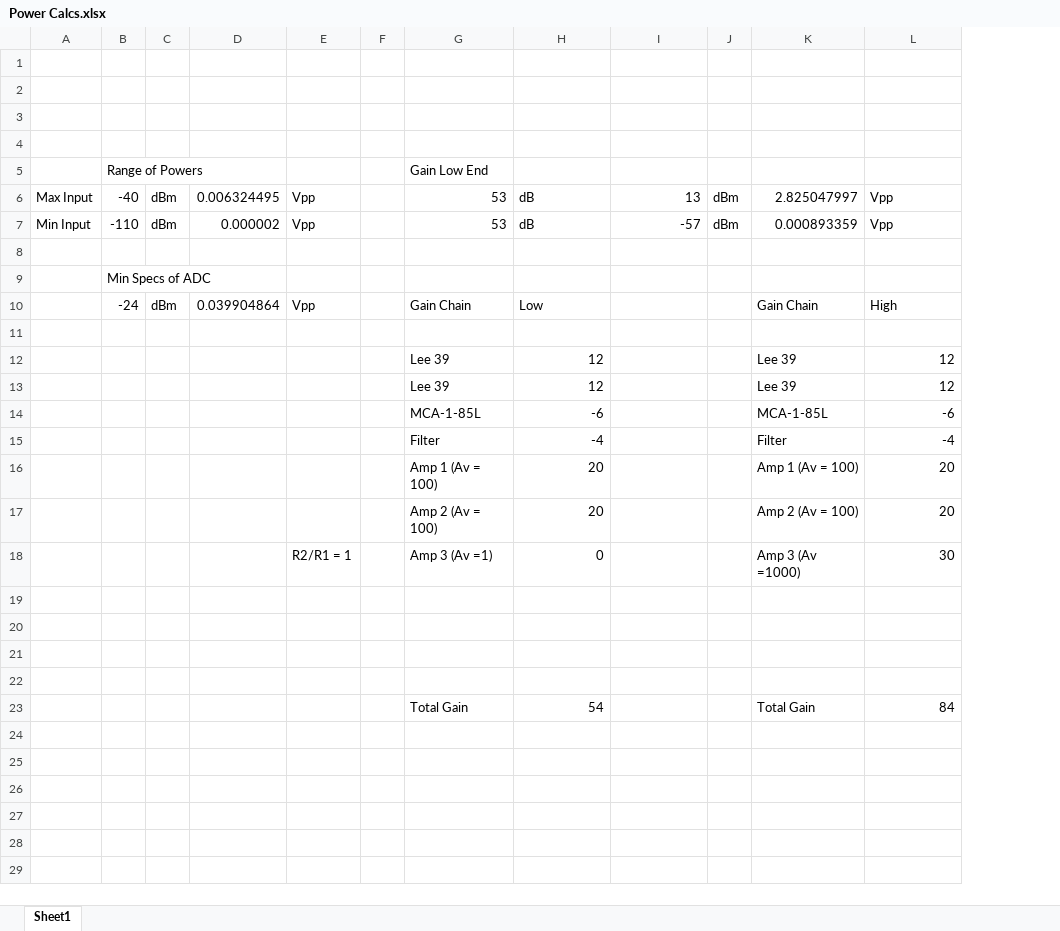
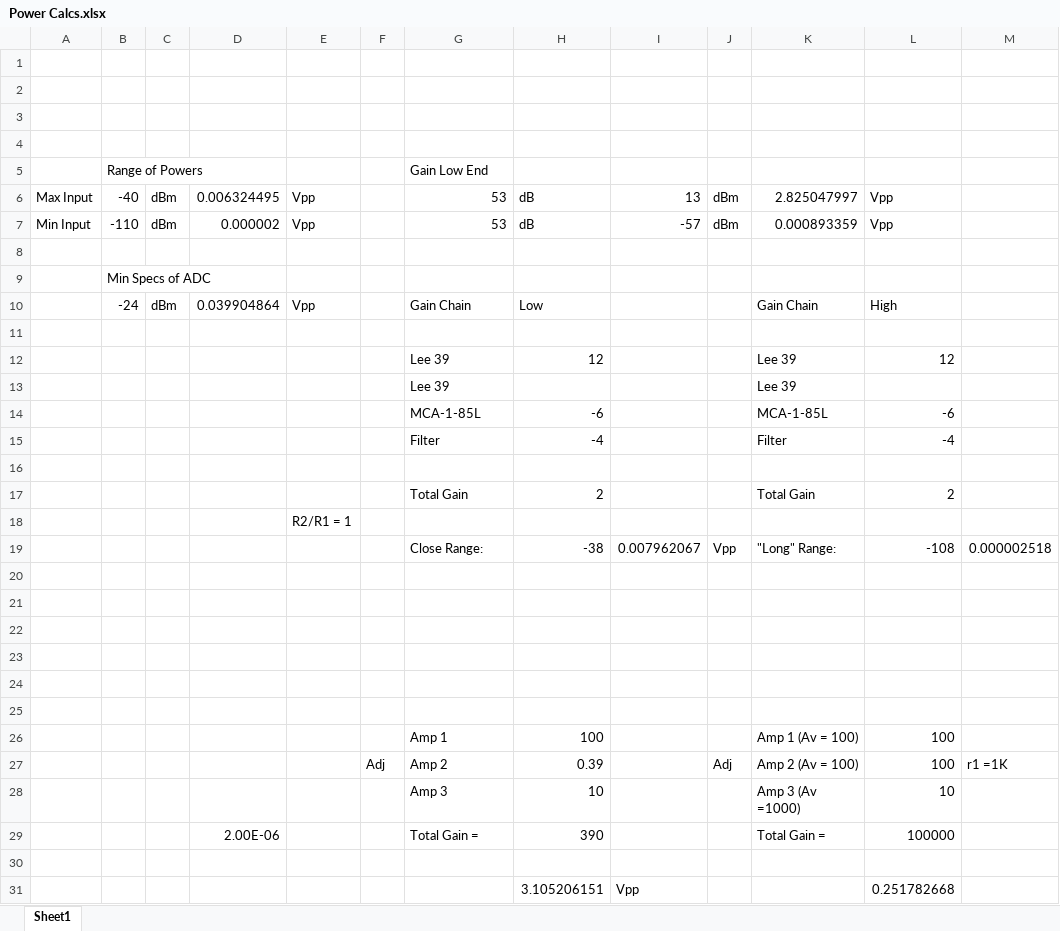
Before and after one commit to GenericRadarOrganization/hardware, an Excel workbook: Documentation/Power Calcs.xlsx, sheet Sheet1, drawn as a sheet; values as stored, in another font and other column widths than the file's, no borders; removed rows and columns are numbered as before the commit, all else as after; the diff names each change by its address in the sheet, - before the commit and + after, or states it on an @@ line.

```diff
--- a/Documentation/Power Calcs.xlsx (sheet Sheet1)
+++ b/Documentation/Power Calcs.xlsx (sheet Sheet1)
-column F, empty
+column F, empty
+column M, empty
-H13: 12
+H13: (empty)
-L13: 12
+L13: (empty)
-row 16:  |  |  |  |  |  | Amp 1 (Av = 100) | 20 |  |  | Amp 1 (Av = 100) | 20
+row 16: (empty)
-row 17:  |  |  |  |  |  | Amp 2 (Av = 100) | 20 |  |  | Amp 2 (Av = 100) | 20
-row 18:  |  |  |  | R2/R1 = 1 |  | Amp 3 (Av =1) | 0 |  |  | Amp 3 (Av =1000) | 30
+row 17:  |  |  |  |  |  | Total Gain | 2 |  |  | Total Gain | 2
+row 18:  |  |  |  | R2/R1 = 1
+row 19:  |  |  |  |  |  | Close Range: | -38 | 0.007962067 | Vpp | "Long" Range: | -108 | 0.000002518
-row 24:  |  |  |  |  |  | Total Gain | 54 |  |  | Total Gain | 84
+row 24: (empty)
+row 25: (empty)
+row 26:  |  |  |  |  |  | Amp 1 | 100 |  |  | Amp 1 (Av = 100) | 100
+row 27:  |  |  |  |  | Adj | Amp 2 | 0.39 |  | Adj | Amp 2 (Av = 100) | 100 | r1 =1K
+row 28:  |  |  |  |  |  | Amp 3 | 10 |  |  | Amp 3 (Av =1000) | 10
+row 29:  |  |  | 2.00E-06 |  |  | Total Gain = | 390 |  |  | Total Gain = | 100000
+row 30: (empty)
+row 31:  |  |  |  |  |  |  | 3.105206151 | Vpp |  |  | 0.251782668
```
Also changed, not shown: 7 other files.
